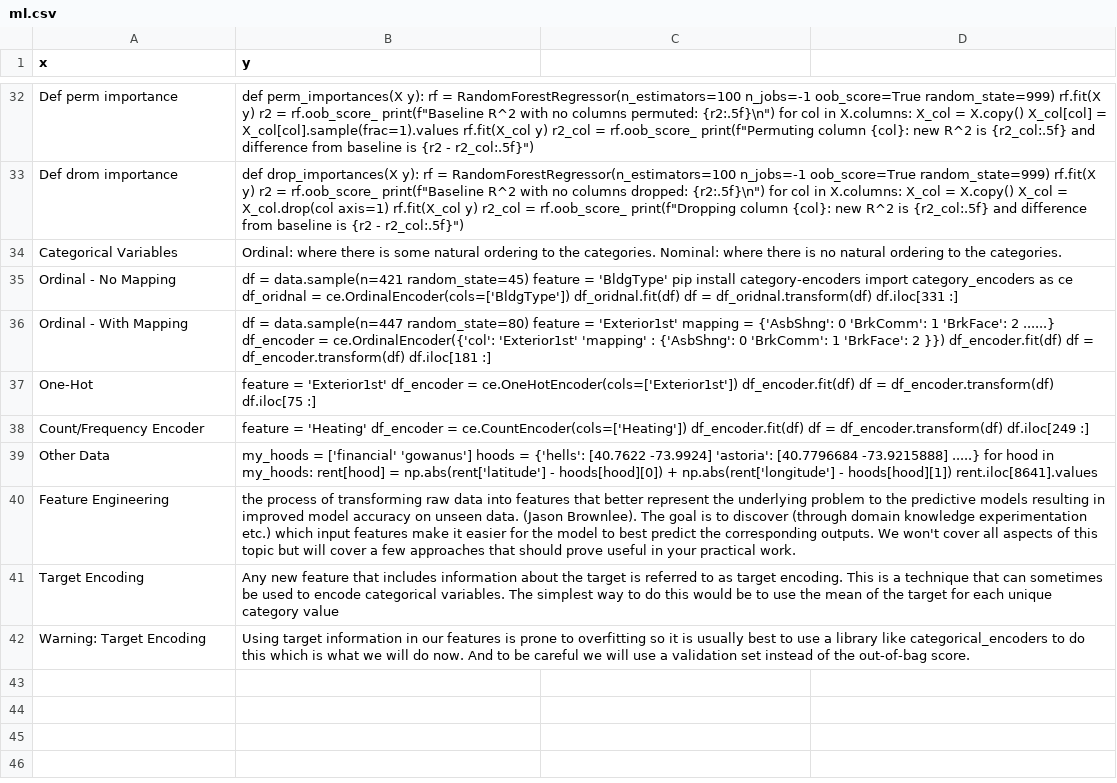
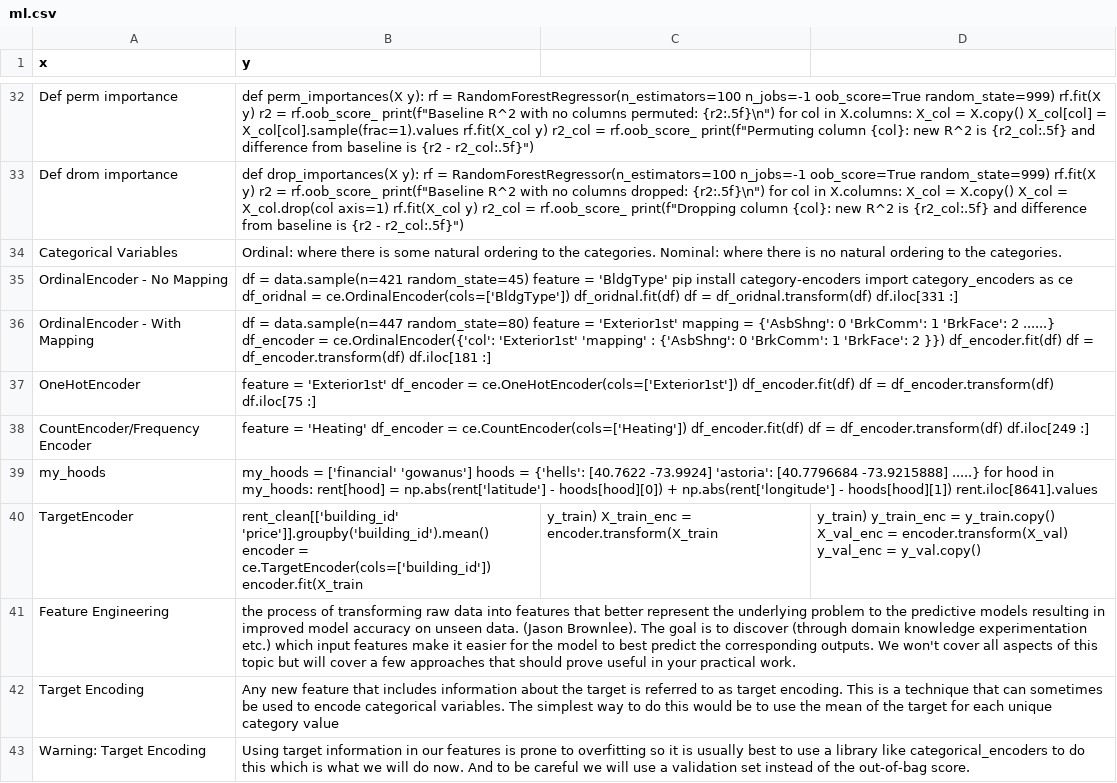
Before and after one commit to joncalle/ML1, a CSV file: ml.csv, drawn as a sheet; only a part is shown, gaps mark what is left out.

Commit message:
Add files via upload

```diff
--- a/ml.csv
+++ b/ml.csv
@@ -34,7 +34,8 @@ Def drom importance, def drop_importances(X y): rf = RandomForestRegressor(n_est
 Categorical Variables, Ordinal: where there is some natural ordering to the categories. Nominal: where there is no natural ordering to the categories.
-Ordinal - No Mapping, df = data.sample(n=421 random_state=45) feature = 'BldgType'  pip install category-encoders import category_encoders as ce  df_oridnal = ce.OrdinalEncoder(cols=['BldgType'])   df_oridnal.fit(df)   df = df_oridnal.transform(df)   df.iloc[331 :]
-Ordinal - With Mapping, df = data.sample(n=447 random_state=80)   feature = 'Exterior1st'    mapping = {'AsbShng': 0  'BrkComm': 1  'BrkFace': 2 ......}     df_encoder = ce.OrdinalEncoder({'col': 'Exterior1st'      'mapping' : {'AsbShng': 0  'BrkComm': 1   'BrkFace': 2  }})     df_encoder.fit(df)    df = df_encoder.transform(df)      df.iloc[181   :]
-One-Hot, feature = 'Exterior1st'     df_encoder = ce.OneHotEncoder(cols=['Exterior1st'])    df_encoder.fit(df)    df = df_encoder.transform(df)   df.iloc[75  :]
-Count/Frequency Encoder, feature = 'Heating'  df_encoder = ce.CountEncoder(cols=['Heating'])   df_encoder.fit(df)   df = df_encoder.transform(df)    df.iloc[249    :]
-Other Data, my_hoods = ['financial' 'gowanus']    hoods = {'hells': [40.7622 -73.9924]  'astoria': [40.7796684 -73.9215888] .....}     for hood in my_hoods:   rent[hood] = np.abs(rent['latitude'] - hoods[hood][0]) + np.abs(rent['longitude'] - hoods[hood][1])    rent.iloc[8641].values
+OrdinalEncoder - No Mapping, df = data.sample(n=421 random_state=45) feature = 'BldgType'  pip install category-encoders import category_encoders as ce  df_oridnal = ce.OrdinalEncoder(cols=['BldgType'])   df_oridnal.fit(df)   df = df_oridnal.transform(df)   df.iloc[331 :]
+OrdinalEncoder - With Mapping, df = data.sample(n=447 random_state=80)   feature = 'Exterior1st'    mapping = {'AsbShng': 0  'BrkComm': 1  'BrkFace': 2 ......}     df_encoder = ce.OrdinalEncoder({'col': 'Exterior1st'      'mapping' : {'AsbShng': 0  'BrkComm': 1   'BrkFace': 2  }})     df_encoder.fit(df)    df = df_encoder.transform(df)      df.iloc[181   :]
+OneHotEncoder, feature = 'Exterior1st'     df_encoder = ce.OneHotEncoder(cols=['Exterior1st'])    df_encoder.fit(df)    df = df_encoder.transform(df)   df.iloc[75  :]
+CountEncoder/Frequency Encoder, feature = 'Heating'  df_encoder = ce.CountEncoder(cols=['Heating'])   df_encoder.fit(df)   df = df_encoder.transform(df)    df.iloc[249    :]
+my_hoods, my_hoods = ['financial' 'gowanus']    hoods = {'hells': [40.7622 -73.9924]  'astoria': [40.7796684 -73.9215888] .....}     for hood in my_hoods:   rent[hood] = np.abs(rent['latitude'] - hoods[hood][0]) + np.abs(rent['longitude'] - hoods[hood][1])    rent.iloc[8641].values
+TargetEncoder, rent_clean[['building_id' 'price']].groupby('building_id').mean()    encoder = ce.TargetEncoder(cols=['building_id'])     encoder.fit(X_train, y_train)    X_train_enc = encoder.transform(X_train, y_train)    y_train_enc = y_train.copy()    X_val_enc = encoder.transform(X_val)    y_val_enc = y_val.copy()
 Feature Engineering, the process of transforming raw data into features that better represent the underlying problem to the predictive models resulting in improved model accuracy on unseen data. (Jason Brownlee). The goal is to discover (through domain knowledge experimentation etc.) which input features make it easier for the model to best predict the corresponding outputs. We won't cover all aspects of this topic but will cover a few approaches that should prove useful in your practical work.
```
